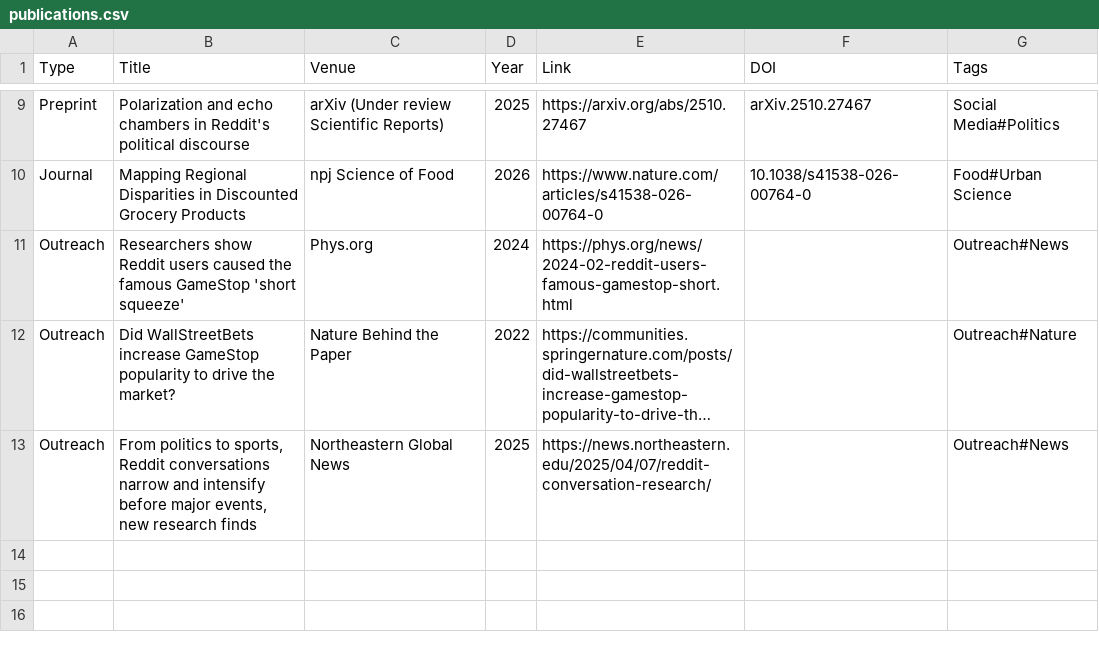
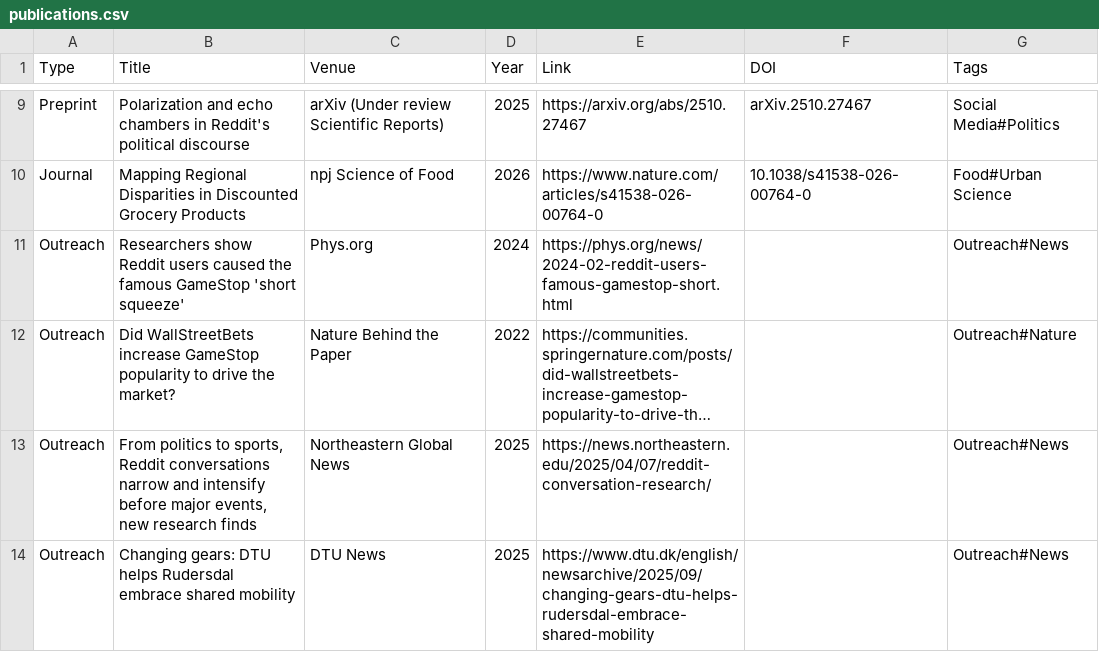
Before and after one commit to antonioddesiderio/antonioddesiderio.github.io, a CSV file: assets/publications.csv, drawn as a sheet; only a part is shown, gaps mark what is left out; long unchanged cells end in …; the diff names each change by its address in the sheet, - before the commit and + after, or states it on an @@ line.

Commit message:
Add new publication on shared mobility from DTU News

```diff
--- a/assets/publications.csv
+++ b/assets/publications.csv
+row 14: Outreach | Changing gears: DTU helps Rudersdal embrace shared mobility | DTU News | 2025 | https://www.dtu.dk/english/newsarchive/2025/09/changing-gears-dtu-helps-rudersdal-embrace-shared-mobility |  | Outreach#News
```
